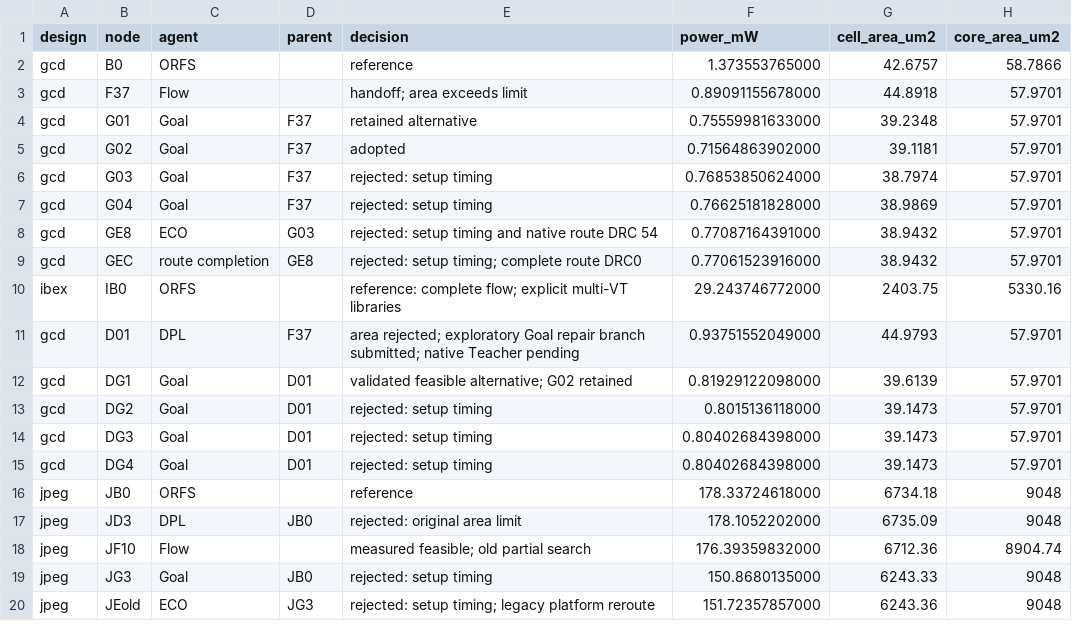
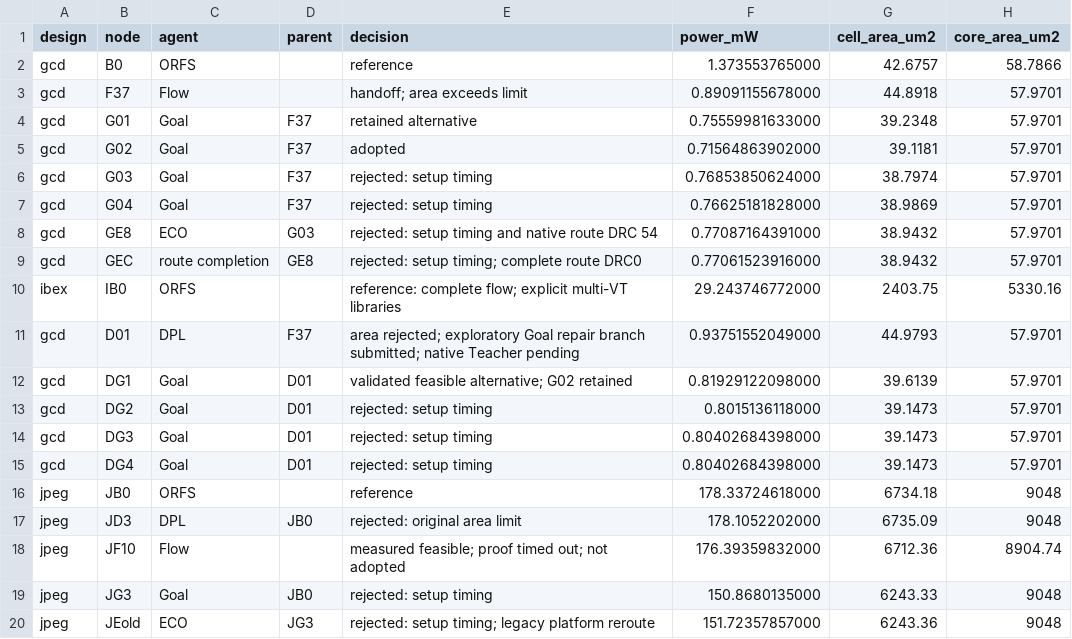
Before and after one commit to CODA-Team/ChipEvolve, a CSV file: admin/INVITED_PAPER_METRICS_20261020.csv, drawn as a sheet; only a part is shown; the diff names each change by its address in the sheet, - before the commit and + after, or states it on an @@ line.

```diff
--- a/admin/INVITED_PAPER_METRICS_20261020.csv
+++ b/admin/INVITED_PAPER_METRICS_20261020.csv
-E18 (decision): measured feasible; old partial search
+E18 (decision): measured feasible; proof timed out; not adopted
```
Also changed, not shown: 5 other files.
